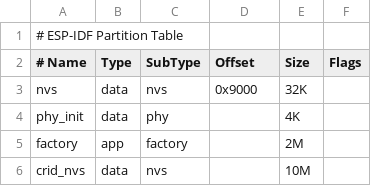
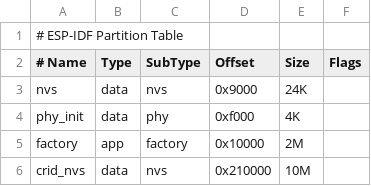
Before and after one commit to suifeng009/esp32-s3-rid-fixed, a CSV file: partition_table/partitionTable.csv, drawn as a sheet.

Commit message:
Fix partition offset to keep factory app at 0x10000

```diff
--- a/partition_table/partitionTable.csv
+++ b/partition_table/partitionTable.csv
@@ -2,5 +2,5 @@
 # Name,   Type, SubType,  Offset,   Size,    Flags
-nvs,      data, nvs,      0x9000,   32K,
-phy_init, data, phy,      ,         4K,
-factory,  app,  factory,  ,         2M,
-crid_nvs, data, nvs,      ,         10M,
+nvs,      data, nvs,      0x9000,   24K,
+phy_init, data, phy,      0xf000,   4K,
+factory,  app,  factory,  0x10000,  2M,
+crid_nvs, data, nvs,      0x210000, 10M,
```
